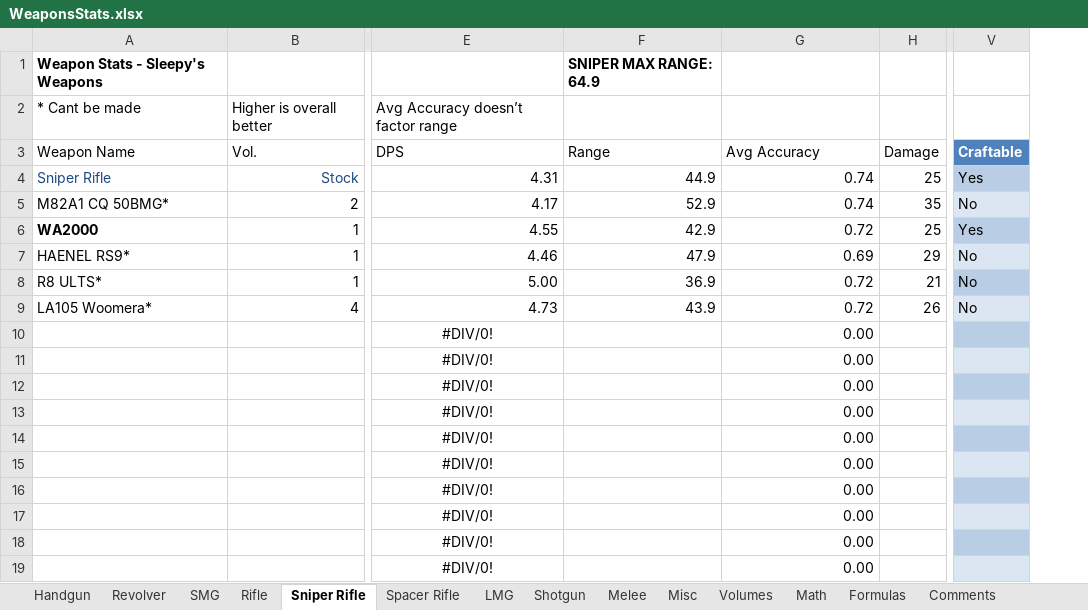
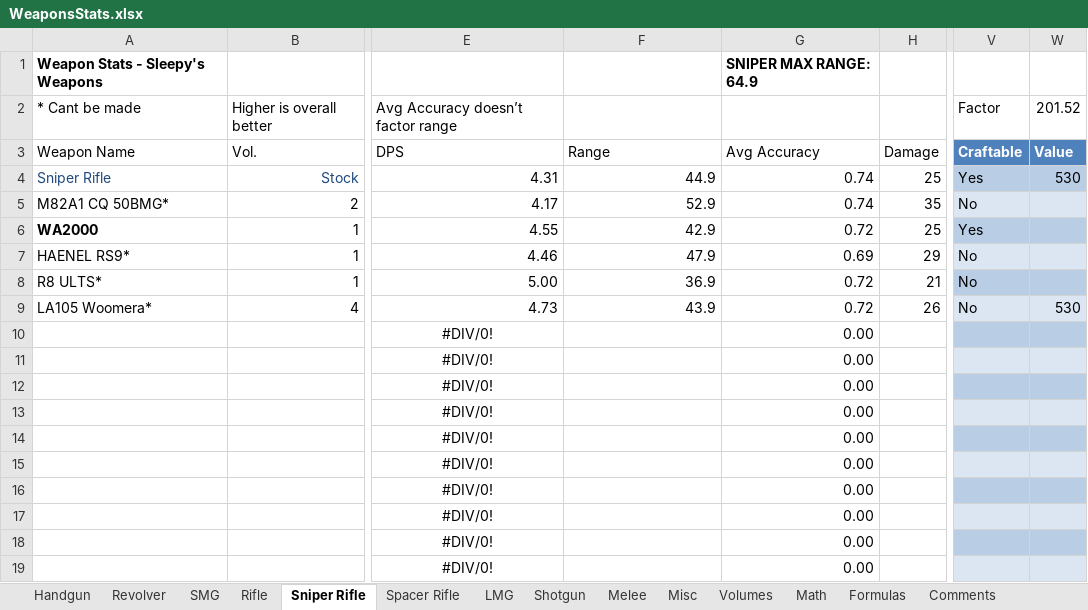
Before and after one commit to sleepy068/Rimworld_Weapons, an Excel workbook: Resources/WeaponsStats.xlsx, sheet Sniper Rifle, drawn as a sheet; only a part is shown, gaps mark what is left out; values as stored, in another font and other column widths than the file's, no borders; conditional formats and table styles not drawn; the diff names each change by its address in the sheet, - before the commit and + after, or states it on an @@ line.

```diff
--- a/Resources/WeaponsStats.xlsx (sheet Sniper Rifle)
+++ b/Resources/WeaponsStats.xlsx (sheet Sniper Rifle)
+column W (Value), row 2: 201.52; rows 4-9: 530 |  |  |  |  | 530
-F1 (Range): SNIPER MAX RANGE: 64.9
+F1 (Range): (empty)
-G1 (Avg Accuracy): (empty)
+G1 (Avg Accuracy): SNIPER MAX RANGE: 64.9
-V2 (Craftable): (empty)
+V2 (Craftable): Factor
```
Also changed, not shown: sheet Rifle, sheet SMG, sheet Shotgun, sheet LMG, sheet Handgun, sheet Revolver, 3 more sheets, 16 other files.
